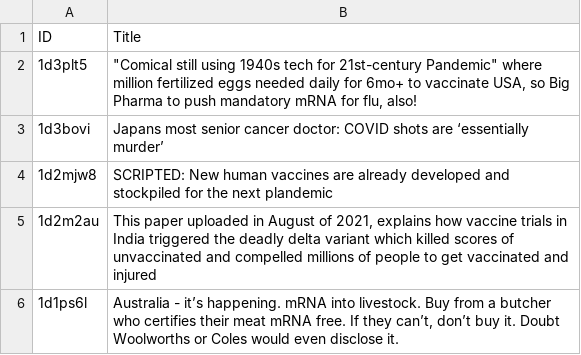
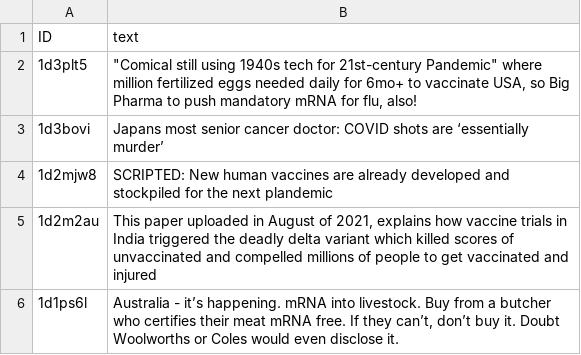
Before and after one commit to AnirbanSahaAnik/health-misinformation-reddit-dataset, a CSV file: Data/Health_Misinformation_reddit_Dataset.csv, drawn as a sheet; only a part is shown.

Commit message:
Initial Release v1.1

```diff
--- a/Data/Health_Misinformation_reddit_Dataset.csv
+++ b/Data/Health_Misinformation_reddit_Dataset.csv
@@ -1,2 +1,2 @@
-ID,Title
+ID,text
 1d3plt5,"""Comical still using 1940s tech for 21st-century Pandemic"" where million fertilized eggs needed daily for 6mo+ to vaccinate USA, so Big Pharma to push mandatory mRNA for flu, also! "
```
